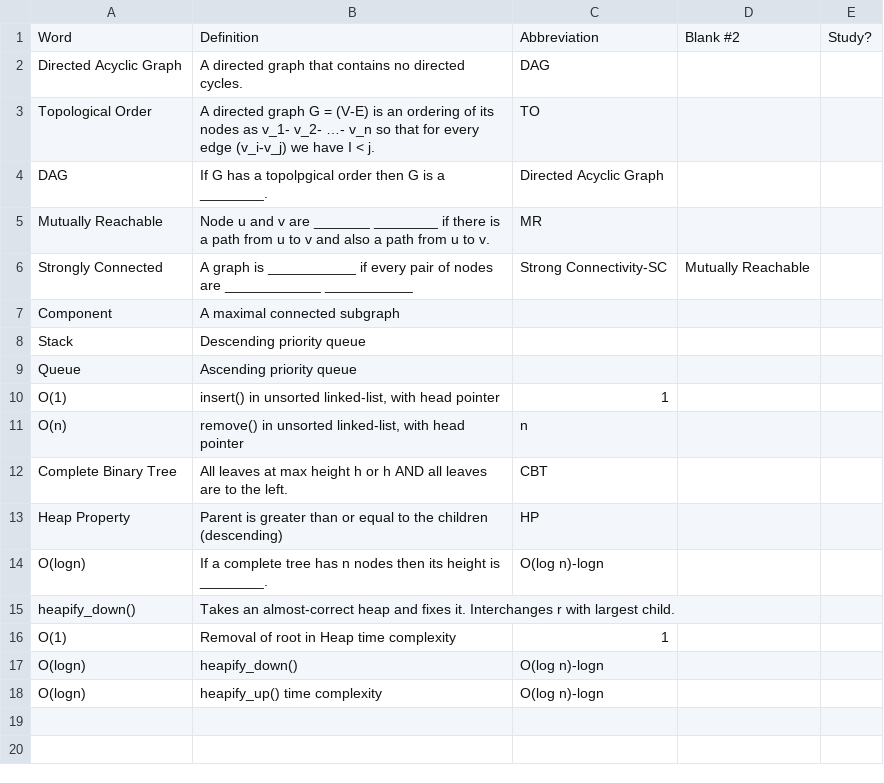
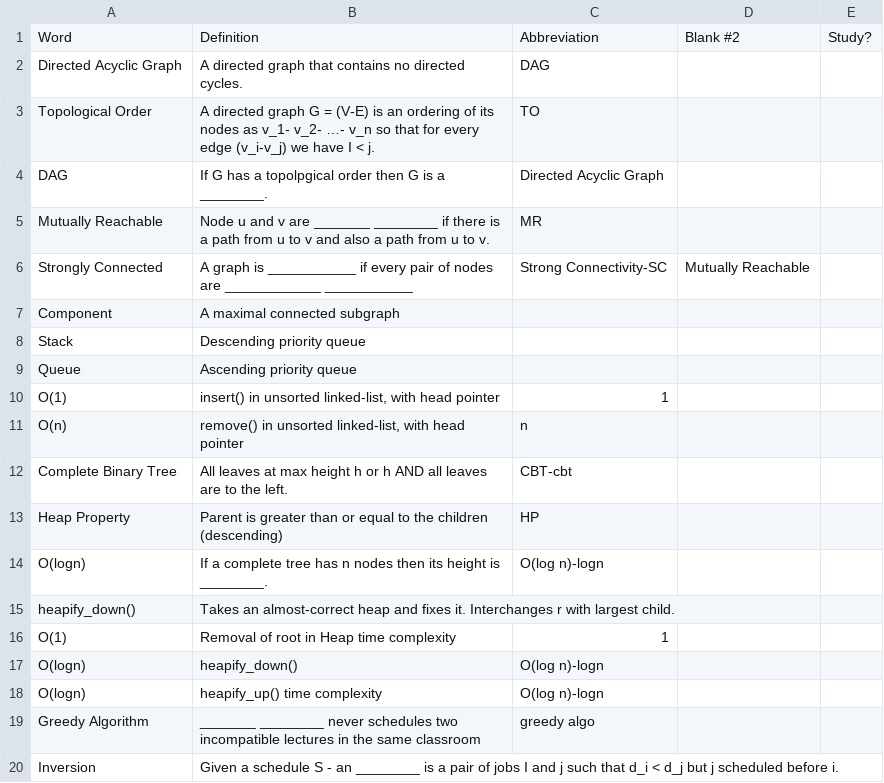
Before and after one commit to korivernon/All-About-Algorithms, a CSV file: bank.csv, drawn as a sheet.

```diff
--- a/bank.csv
+++ b/bank.csv
@@ -11,3 +11,3 @@ O(1),"insert() in unsorted linked-list, with head pointer",1,,
 O(n),"remove() in unsorted linked-list, with head pointer",n,,
-Complete Binary Tree,All leaves at max height h or h AND all leaves are to the left. ,CBT,,
+Complete Binary Tree,All leaves at max height h or h AND all leaves are to the left. ,CBT-cbt,,
 Heap Property,Parent is greater than or equal to the children (descending),HP,,
@@ -18 +18,3 @@ O(logn),heapify_down(),O(log n)-logn,,
 O(logn),heapify_up() time complexity,O(log n)-logn,,
+Greedy Algorithm,_______ ________ never schedules two incompatible lectures in the same classroom,greedy algo,,
+Inversion,Given a schedule S - an ________ is a pair of jobs I and j such that d_i < d_j but j scheduled before i.,,,
```
Also changed, not shown: 1 other file.
